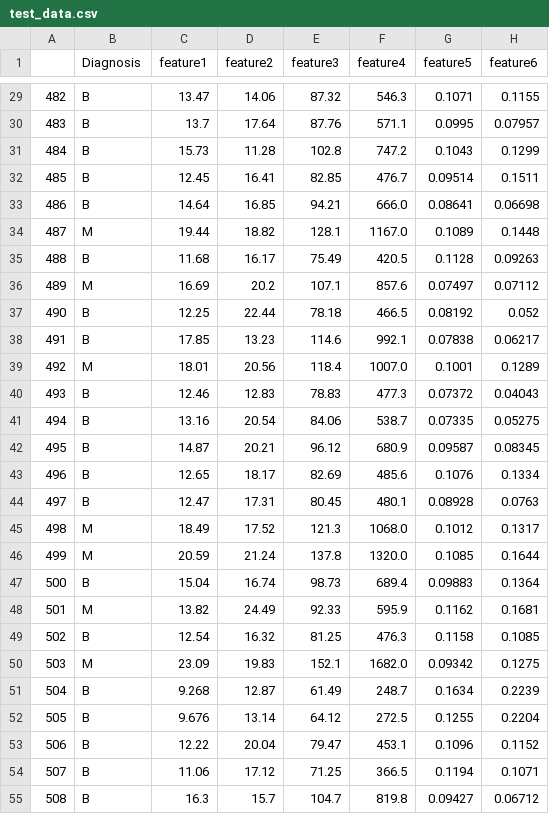
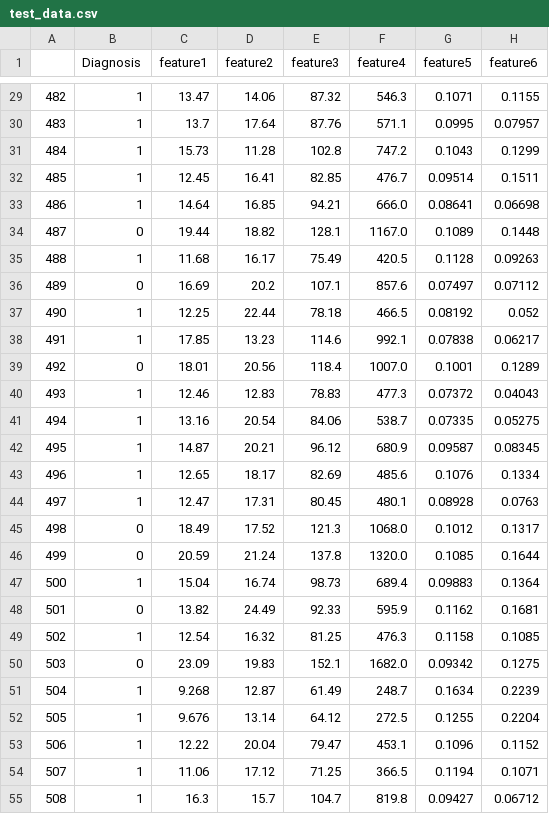
Before and after one commit to mgomes-d/multilayer-perceptron, a CSV file: datasets/test_data.csv, drawn as a sheet; only a part is shown, gaps mark what is left out; the diff covers the shown part only; the diff names each change by its address in the sheet, - before the commit and + after, or states it on an @@ line.

```diff
--- a/datasets/test_data.csv
+++ b/datasets/test_data.csv
-B29:B33 (Diagnosis): B
+B29:B33 (Diagnosis): 1
-B34 (Diagnosis): M
+B34 (Diagnosis): 0
-B35 (Diagnosis): B
+B35 (Diagnosis): 1
-B36 (Diagnosis): M
+B36 (Diagnosis): 0
-B37:B38 (Diagnosis): B
+B37:B38 (Diagnosis): 1
-B39 (Diagnosis): M
+B39 (Diagnosis): 0
-B40:B44 (Diagnosis): B
+B40:B44 (Diagnosis): 1
-B45:B46 (Diagnosis): M
+B45:B46 (Diagnosis): 0
-B47 (Diagnosis): B
+B47 (Diagnosis): 1
-B48 (Diagnosis): M
+B48 (Diagnosis): 0
-B49 (Diagnosis): B
+B49 (Diagnosis): 1
-B50 (Diagnosis): M
+B50 (Diagnosis): 0
-B51:B55 (Diagnosis): B
+B51:B55 (Diagnosis): 1
```
Also changed, not shown: 87 edited cells elsewhere in this file, datasets/train_data.csv, 11 other files.
